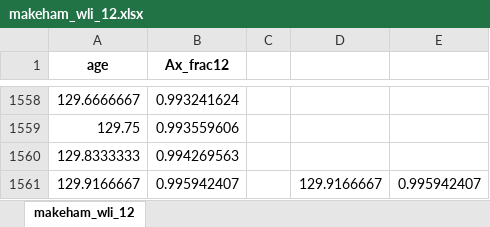
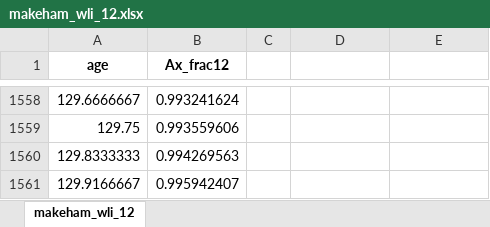
Before and after one commit to parcr/lifeActuary_dev, an Excel workbook: exercisesLifeContingencies/lifeInsurance/makeham_wli_12.xlsx, sheet makeham_wli_12, drawn as a sheet; only a part is shown, gaps mark what is left out; values as stored, in another font and other column widths than the file's, no borders; the diff names each change by its address in the sheet, - before the commit and + after, or states it on an @@ line.

Commit message:
a correction to makeham_law_mortality.py

```diff
--- a/exercisesLifeContingencies/lifeInsurance/makeham_wli_12.xlsx (sheet makeham_wli_12)
+++ b/exercisesLifeContingencies/lifeInsurance/makeham_wli_12.xlsx (sheet makeham_wli_12)
-D1561: 129.9166667
+D1561: (empty)
-E1561: 0.995942407
+E1561: (empty)
```
Also changed, not shown: exercisesLifeContingencies/lifeInsurance/makeham.xlsx, exercisesLifeContingencies/lifeInsurance/makeham_comm.xlsx, 9 other files.
